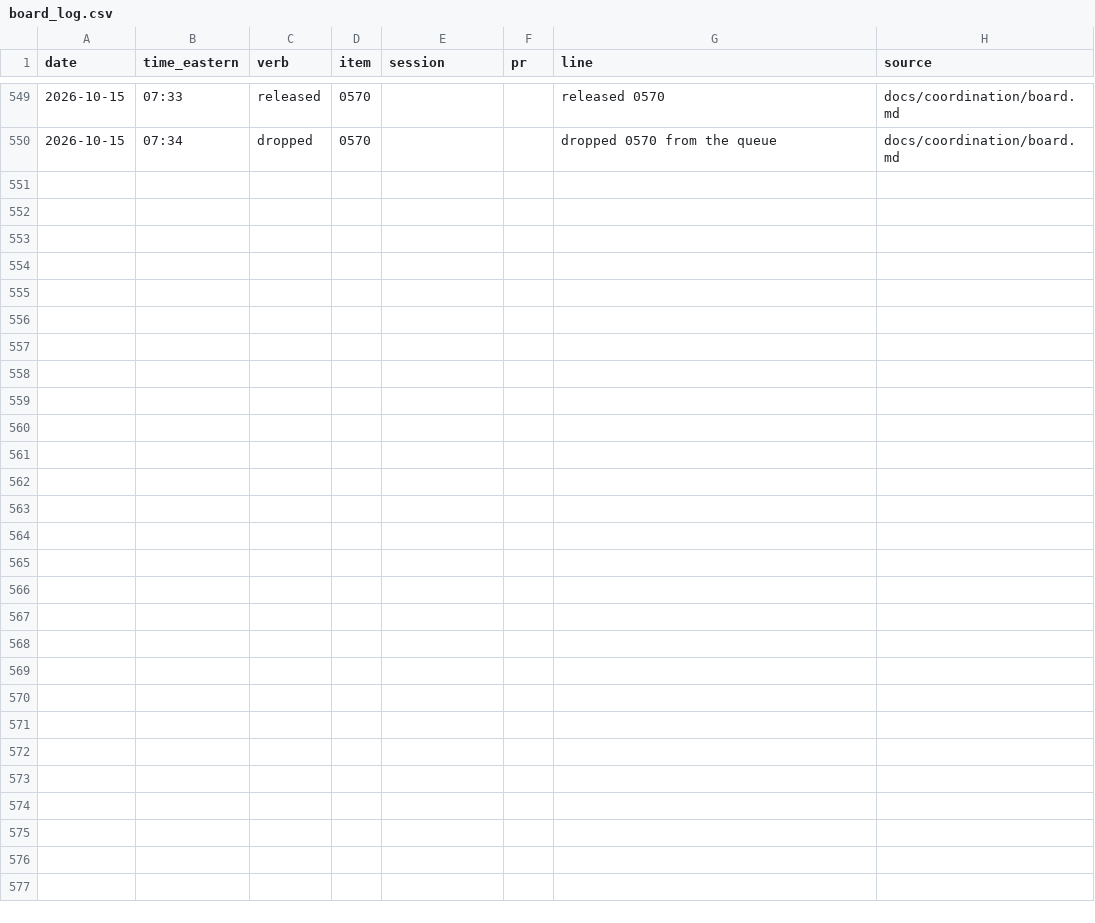
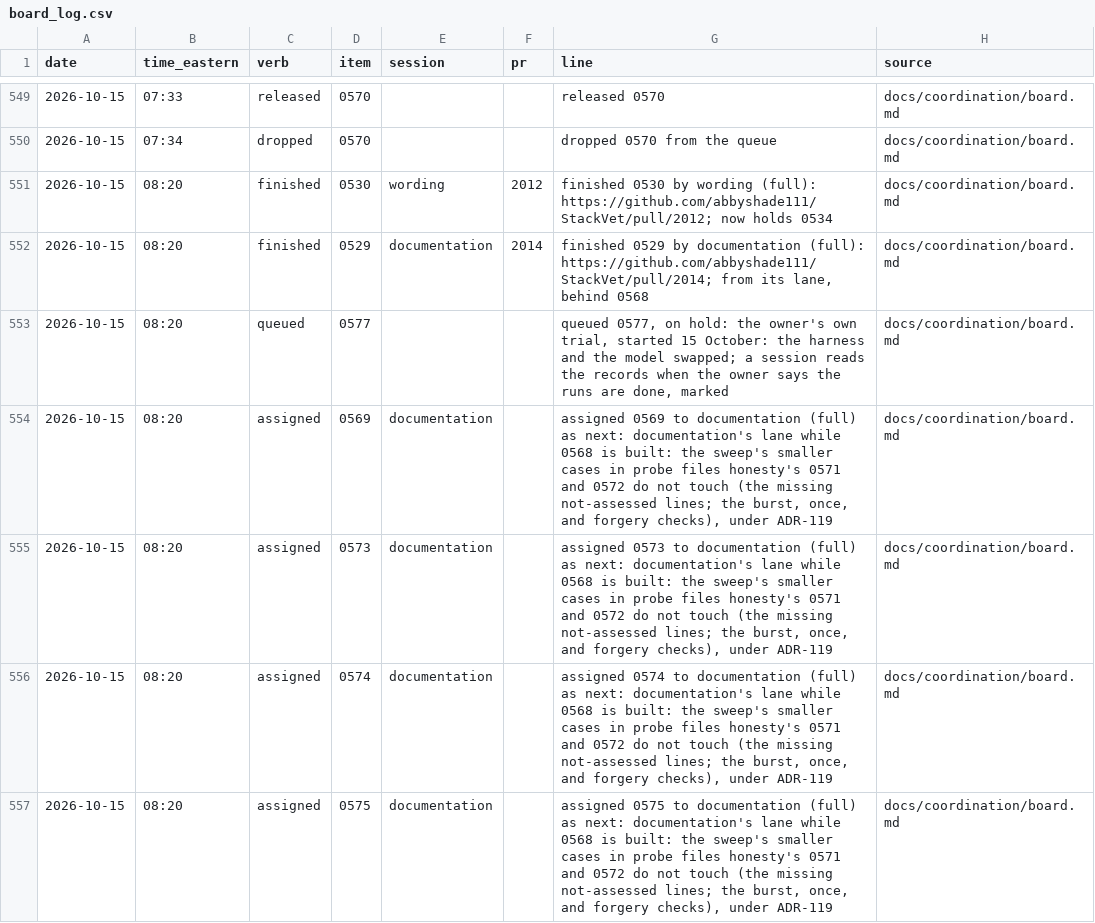
Before and after one commit to abbyshade111/StackVet, a CSV file: docs/paper/tables/board_log.csv, drawn as a sheet; only a part is shown, gaps mark what is left out; the diff names each change by its address in the sheet, - before the commit and + after, or states it on an @@ line.

```diff
--- a/docs/paper/tables/board_log.csv
+++ b/docs/paper/tables/board_log.csv
+row 551: 2026-10-15 | 08:20 | finished | 0530 | wording | 2012 | finished 0530 by wording (full): https://github.com/abbyshade111/StackVet/pull/2012; now holds 0534 | docs/coordination/board.md
+row 552: 2026-10-15 | 08:20 | finished | 0529 | documentation | 2014 | finished 0529 by documentation (full): https://github.com/abbyshade111/StackVet/pull/2014; from its lane, behind 0568 | docs/coordination/board.md
+row 553: 2026-10-15 | 08:20 | queued | 0577 |  |  | queued 0577, on hold: the owner's own trial, started 15 October: the harness and the model swapped; a session reads the records when the owner says the runs are done, marked | docs/coordination/board.md
+row 554: 2026-10-15 | 08:20 | assigned | 0569 | documentation |  | assigned 0569 to documentation (full) as next: documentation's lane while 0568 is built: the sweep's smaller cases in probe files honesty's 0571 and 0572 do not touch (the missing not-assessed lines; the burst, once, and forgery checks), under ADR-119 | docs/coordination/board.md
+row 555: 2026-10-15 | 08:20 | assigned | 0573 | documentation |  | assigned 0573 to documentation (full) as next: documentation's lane while 0568 is built: the sweep's smaller cases in probe files honesty's 0571 and 0572 do not touch (the missing not-assessed lines; the burst, once, and forgery checks), under ADR-119 | docs/coordination/board.md
+row 556: 2026-10-15 | 08:20 | assigned | 0574 | documentation |  | assigned 0574 to documentation (full) as next: documentation's lane while 0568 is built: the sweep's smaller cases in probe files honesty's 0571 and 0572 do not touch (the missing not-assessed lines; the burst, once, and forgery checks), under ADR-119 | docs/coordination/board.md
+row 557: 2026-10-15 | 08:20 | assigned | 0575 | documentation |  | assigned 0575 to documentation (full) as next: documentation's lane while 0568 is built: the sweep's smaller cases in probe files honesty's 0571 and 0572 do not touch (the missing not-assessed lines; the burst, once, and forgery checks), under ADR-119 | docs/coordination/board.md
```
Also changed, not shown: docs/paper/tables/by-period/all/board_items.csv, docs/paper/tables/by-period/all/board_log.csv, 21 other files.
